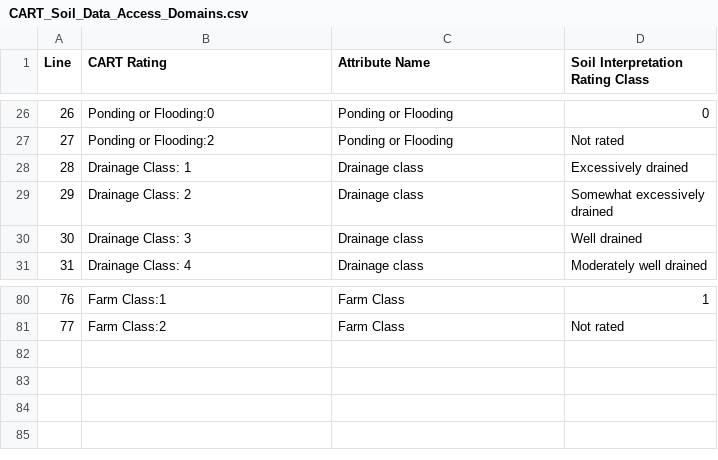
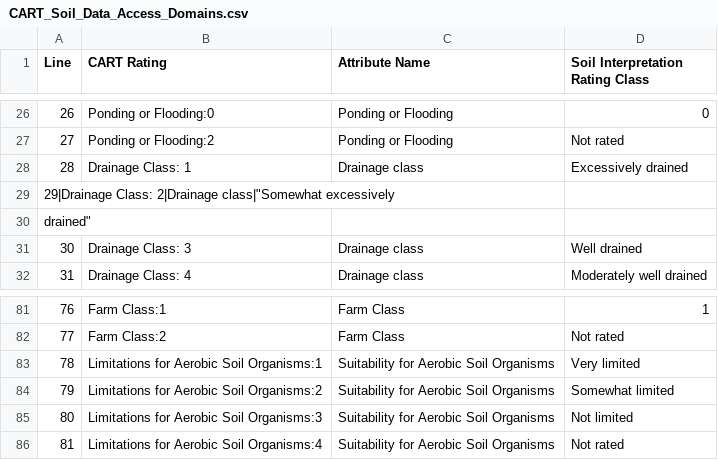
Before and after one commit to jneme910/CART, a CSV file: chapters/CART_Soil_Data_Access_Domains.csv, drawn as a sheet; only a part is shown, gaps mark what is left out; ↵ is a line break in a cell; the diff names each change by its address in the sheet, - before the commit and + after, or states it on an @@ line.

Commit message:
Limitations for Aerobic Soil Organisms
 Limitations for Aerobic Soil Organisms

```diff
--- a/chapters/CART_Soil_Data_Access_Domains.csv
+++ b/chapters/CART_Soil_Data_Access_Domains.csv
@@ column A (Line) renumbered in row 29 @@
-B29 (CART Rating): Drainage Class: 2
+B29 (CART Rating): (empty)
-C29 (Attribute Name): Drainage class
+C29 (Attribute Name): (empty)
-D29 (Soil Interpretation Rating Class): Somewhat excessively ↵ drained
+D29 (Soil Interpretation Rating Class): (empty)
+row 30: drained"
+row 83: 78 | Limitations for Aerobic Soil Organisms:1 | Suitability for Aerobic Soil Organisms | Very limited
+row 84: 79 | Limitations for Aerobic Soil Organisms:2 | Suitability for Aerobic Soil Organisms | Somewhat limited
+row 85: 80 | Limitations for Aerobic Soil Organisms:3 | Suitability for Aerobic Soil Organisms | Not limited
+row 86: 81 | Limitations for Aerobic Soil Organisms:4 | Suitability for Aerobic Soil Organisms | Not rated
```
Also changed, not shown: chapters/CART_Soil_Data_Access_Domains2.csv, 7 other files.
